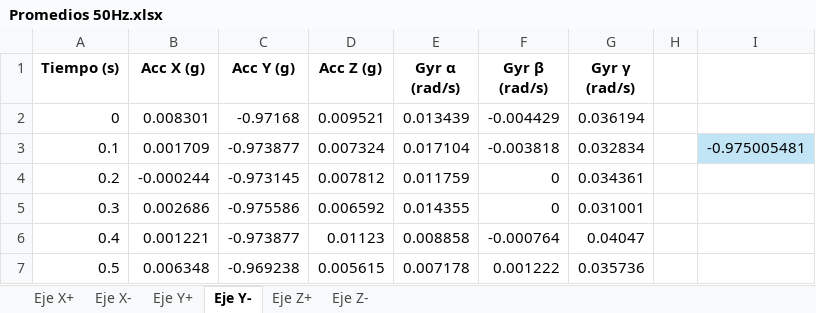
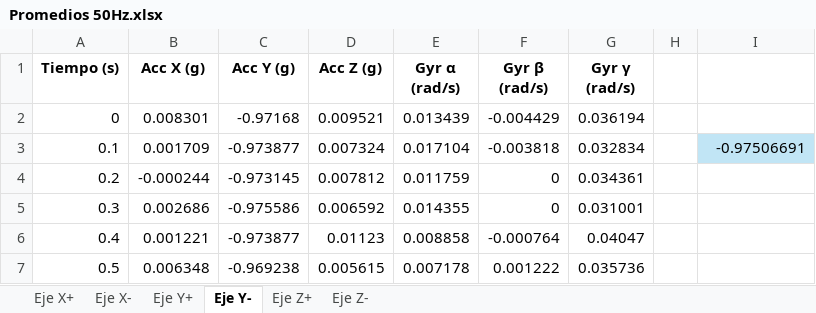
Before and after one commit to Cvelazquez3/Detecci-n-de-movimientos-humanos-PIIT, an Excel workbook: Promedios 50Hz.xlsx, sheet Eje Y-, drawn as a sheet; only a part is shown; values as stored, in another font and other column widths than the file's, no borders; the diff names each change by its address in the sheet, - before the commit and + after, or states it on an @@ line.

```diff
--- a/Promedios 50Hz.xlsx (sheet Eje Y-)
+++ b/Promedios 50Hz.xlsx (sheet Eje Y-)
-I3: -0.975005481
+I3: -0.97506691
```
Also changed, not shown: sheet Eje X+, sheet Eje Z+, sheet Eje Z-, sheet Eje X-, sheet Eje Y+, 2 other files.
